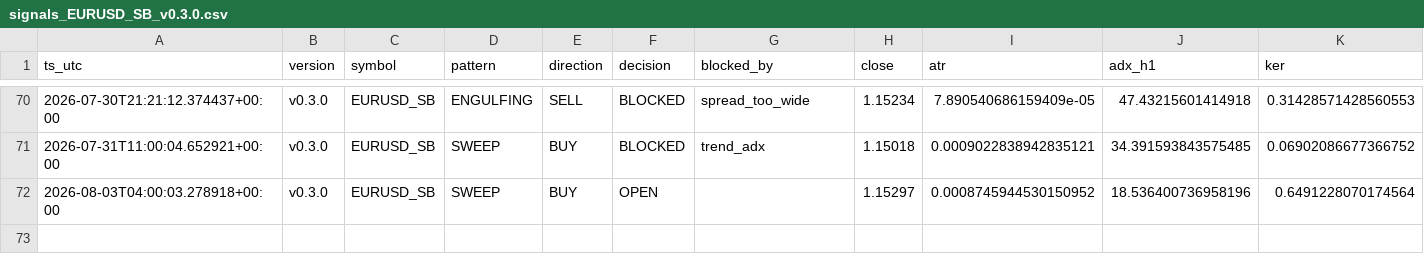
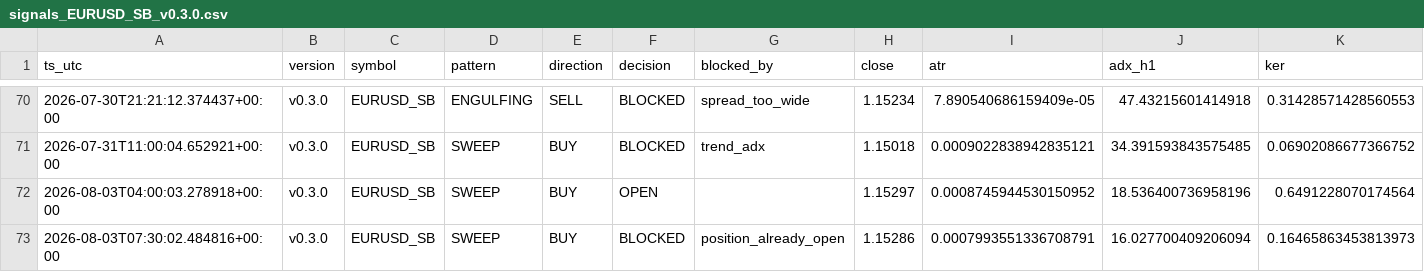
Before and after one commit to jorgenofuentes/tb-logs, a CSV file: signals_EURUSD_SB_v0.3.0.csv, drawn as a sheet; only a part is shown, gaps mark what is left out; rows hold the shown columns only; the diff names each change by its address in the sheet, - before the commit and + after, or states it on an @@ line.

```diff
--- a/signals_EURUSD_SB_v0.3.0.csv
+++ b/signals_EURUSD_SB_v0.3.0.csv
+row 73: 2026-08-03T07:30:02.484816+00:00 | v0.3.0 | EURUSD_SB | SWEEP | BUY | BLOCKED | position_already_open | 1.15286 | 0.0007993551336708791 | 16.027700409206094 | 0.16465863453813973
```
Also changed, not shown: 2 other files.
